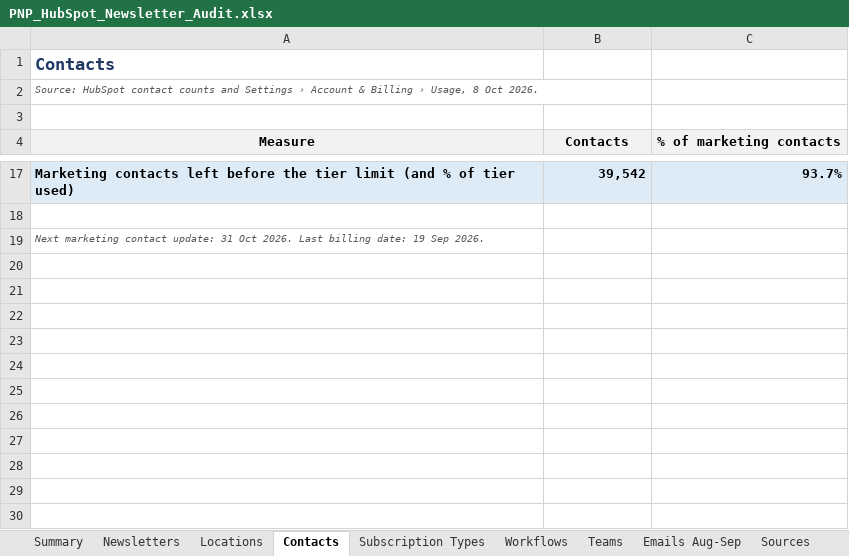
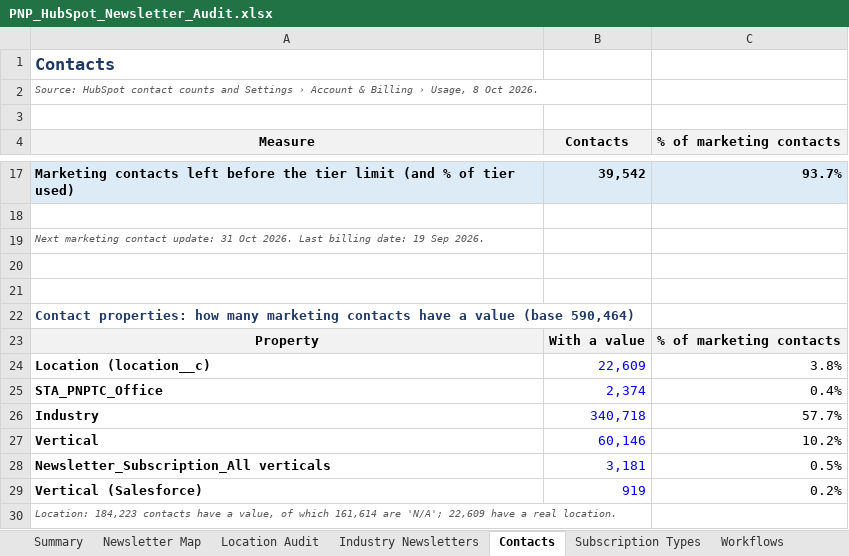
Before and after one commit to felipecardenassa-sudo/pnp, an Excel workbook: PNP_HubSpot_Newsletter_Audit.xlsx, sheet Contacts, drawn as a sheet; only a part is shown, gaps mark what is left out; values as stored, in another font and other column widths than the file's, no borders; the diff names each change by its address in the sheet, - before the commit and + after, or states it on an @@ line.

```diff
--- a/PNP_HubSpot_Newsletter_Audit.xlsx (sheet Contacts)
+++ b/PNP_HubSpot_Newsletter_Audit.xlsx (sheet Contacts)
-sheet tab: Newsletters
+sheet tab: Newsletter Map
-sheet tab: Locations
+sheet tab: Location Audit
+sheet tab: Industry Newsletters
+row 20: (empty)
+row 21: (empty)
+row 22: Contact properties: how many marketing contacts have a value (base 590,464)
+row 23: Property | With a value | % of marketing contacts
+row 24: Location (location__c) | 22,609 | 3.8%
+row 25: STA_PNPTC_Office | 2,374 | 0.4%
+row 26: Industry | 340,718 | 57.7%
+row 27: Vertical | 60,146 | 10.2%
+row 28: Newsletter_Subscription_All verticals | 3,181 | 0.5%
+row 29: Vertical (Salesforce) | 919 | 0.2%
+row 30: Location: 184,223 contacts have a value, of which 161,614 are 'N/A'; 22,609 have a real location.
```
Also changed, not shown: sheet Campaigns, sheet Newsletter Map, sheet Location Audit, sheet Summary, sheet Sources, other sheet tabs, formulas that keep their value, charts or pictures, 1 other file.
